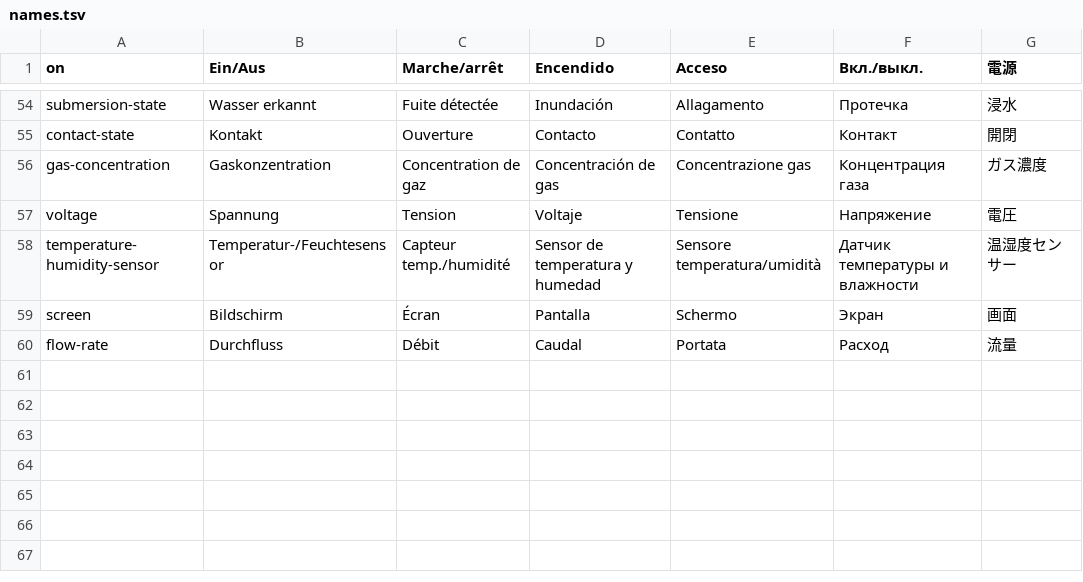
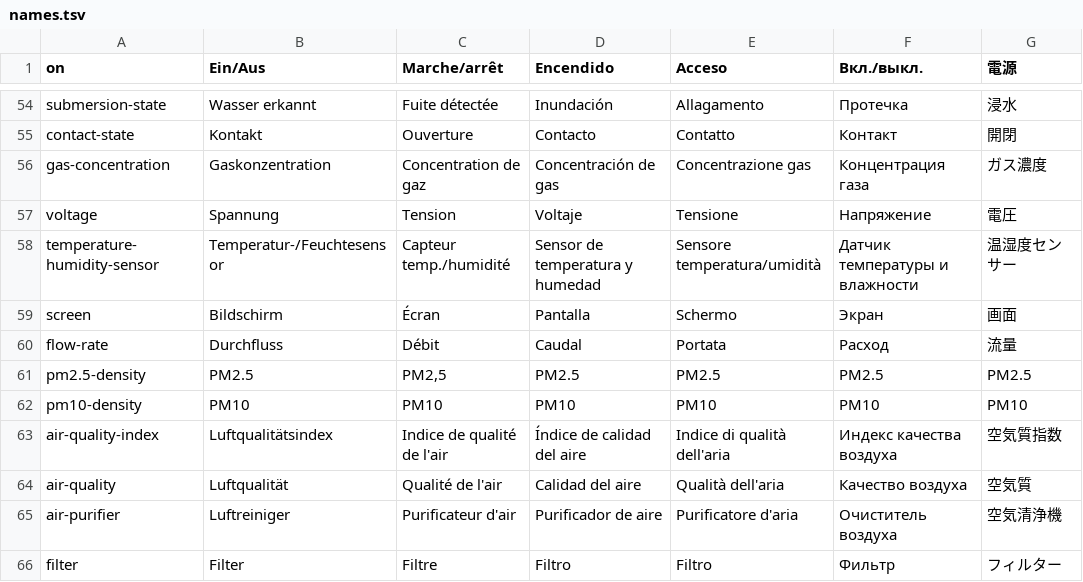
Before and after one commit to neardws/MijiaBar, a TSV file: i18n/names.tsv, drawn as a sheet; only a part is shown, gaps mark what is left out; the diff names each change by its address in the sheet, - before the commit and + after, or states it on an @@ line.

```diff
--- a/i18n/names.tsv
+++ b/i18n/names.tsv
+row 61: pm2.5-density | PM2.5 | PM2,5 | PM2.5 | PM2.5 | PM2.5 | PM2.5
+row 62: pm10-density | PM10 | PM10 | PM10 | PM10 | PM10 | PM10
+row 63: air-quality-index | Luftqualitätsindex | Indice de qualité de l'air | Índice de calidad del aire | Indice di qualità dell'aria | Индекс качества воздуха | 空気質指数
+row 64: air-quality | Luftqualität | Qualité de l'air | Calidad del aire | Qualità dell'aria | Качество воздуха | 空気質
+row 65: air-purifier | Luftreiniger | Purificateur d'air | Purificador de aire | Purificatore d'aria | Очиститель воздуха | 空気清浄機
+row 66: filter | Filter | Filtre | Filtro | Filtro | Фильтр | フィルター
```
Also changed, not shown: i18n/ui.tsv, i18n/zh-Hant.tsv, 9 other files.
